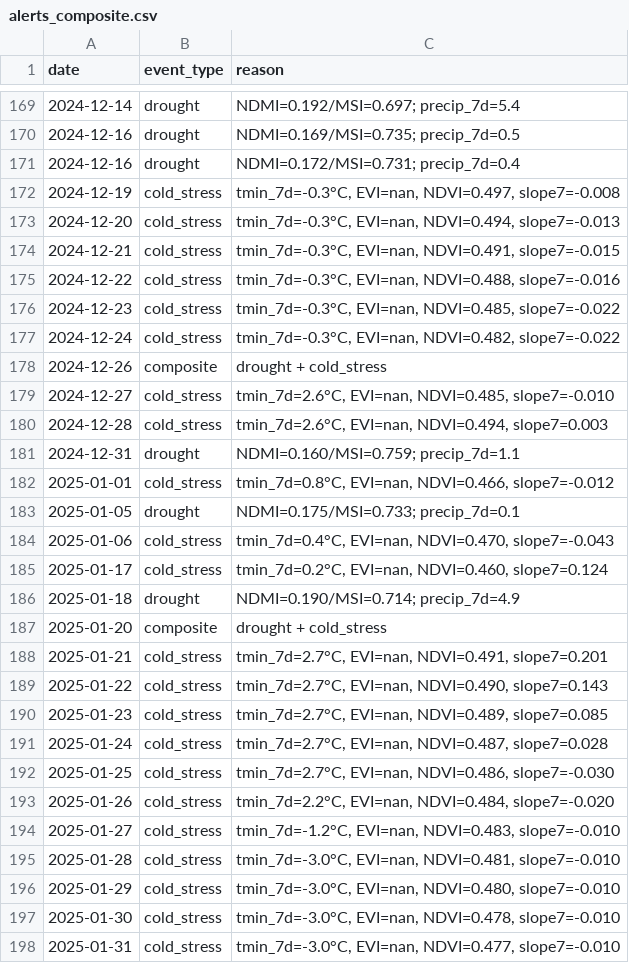
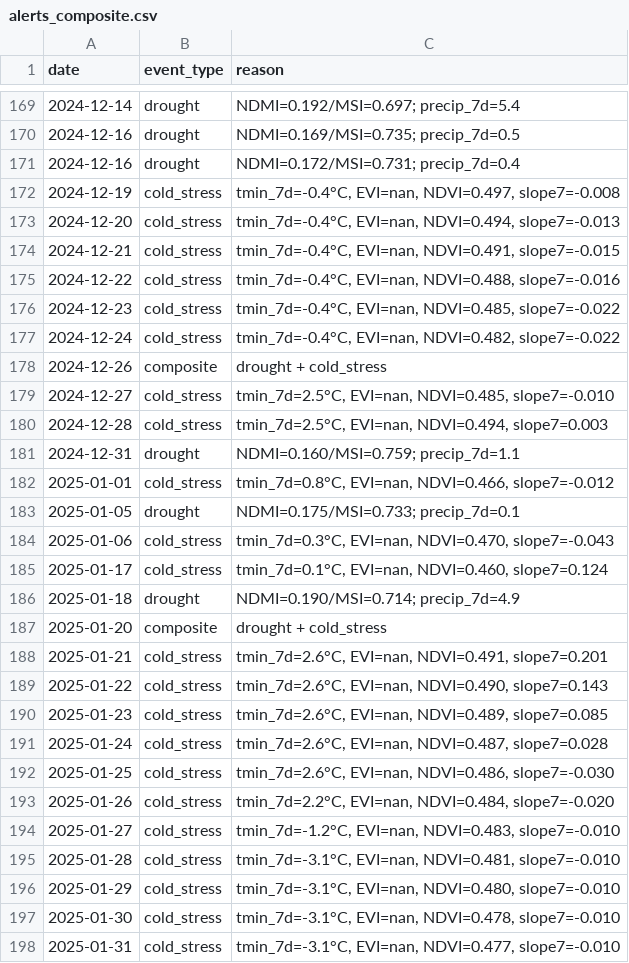
Before and after one commit to zerinora/AgriSense-Lite, a CSV file: data/processed/alerts_composite.csv, drawn as a sheet; only a part is shown, gaps mark what is left out; the diff covers the shown part only.

```diff
--- a/data/processed/alerts_composite.csv
+++ b/data/processed/alerts_composite.csv
@@ -171,11 +171,11 @@ date,event_type,reason
 2024-12-16,drought,NDMI=0.172/MSI=0.731; precip_7d=0.4
-2024-12-19,cold_stress,"tmin_7d=-0.3°C, EVI=nan, NDVI=0.497, slope7=-0.008"
-2024-12-20,cold_stress,"tmin_7d=-0.3°C, EVI=nan, NDVI=0.494, slope7=-0.013"
-2024-12-21,cold_stress,"tmin_7d=-0.3°C, EVI=nan, NDVI=0.491, slope7=-0.015"
-2024-12-22,cold_stress,"tmin_7d=-0.3°C, EVI=nan, NDVI=0.488, slope7=-0.016"
-2024-12-23,cold_stress,"tmin_7d=-0.3°C, EVI=nan, NDVI=0.485, slope7=-0.022"
-2024-12-24,cold_stress,"tmin_7d=-0.3°C, EVI=nan, NDVI=0.482, slope7=-0.022"
+2024-12-19,cold_stress,"tmin_7d=-0.4°C, EVI=nan, NDVI=0.497, slope7=-0.008"
+2024-12-20,cold_stress,"tmin_7d=-0.4°C, EVI=nan, NDVI=0.494, slope7=-0.013"
+2024-12-21,cold_stress,"tmin_7d=-0.4°C, EVI=nan, NDVI=0.491, slope7=-0.015"
+2024-12-22,cold_stress,"tmin_7d=-0.4°C, EVI=nan, NDVI=0.488, slope7=-0.016"
+2024-12-23,cold_stress,"tmin_7d=-0.4°C, EVI=nan, NDVI=0.485, slope7=-0.022"
+2024-12-24,cold_stress,"tmin_7d=-0.4°C, EVI=nan, NDVI=0.482, slope7=-0.022"
 2024-12-26,composite,drought + cold_stress
-2024-12-27,cold_stress,"tmin_7d=2.6°C, EVI=nan, NDVI=0.485, slope7=-0.010"
-2024-12-28,cold_stress,"tmin_7d=2.6°C, EVI=nan, NDVI=0.494, slope7=0.003"
+2024-12-27,cold_stress,"tmin_7d=2.5°C, EVI=nan, NDVI=0.485, slope7=-0.010"
+2024-12-28,cold_stress,"tmin_7d=2.5°C, EVI=nan, NDVI=0.494, slope7=0.003"
 2024-12-31,drought,NDMI=0.160/MSI=0.759; precip_7d=1.1
@@ -183,16 +183,16 @@ date,event_type,reason
 2025-01-05,drought,NDMI=0.175/MSI=0.733; precip_7d=0.1
-2025-01-06,cold_stress,"tmin_7d=0.4°C, EVI=nan, NDVI=0.470, slope7=-0.043"
-2025-01-17,cold_stress,"tmin_7d=0.2°C, EVI=nan, NDVI=0.460, slope7=0.124"
+2025-01-06,cold_stress,"tmin_7d=0.3°C, EVI=nan, NDVI=0.470, slope7=-0.043"
+2025-01-17,cold_stress,"tmin_7d=0.1°C, EVI=nan, NDVI=0.460, slope7=0.124"
 2025-01-18,drought,NDMI=0.190/MSI=0.714; precip_7d=4.9
 2025-01-20,composite,drought + cold_stress
-2025-01-21,cold_stress,"tmin_7d=2.7°C, EVI=nan, NDVI=0.491, slope7=0.201"
-2025-01-22,cold_stress,"tmin_7d=2.7°C, EVI=nan, NDVI=0.490, slope7=0.143"
-2025-01-23,cold_stress,"tmin_7d=2.7°C, EVI=nan, NDVI=0.489, slope7=0.085"
-2025-01-24,cold_stress,"tmin_7d=2.7°C, EVI=nan, NDVI=0.487, slope7=0.028"
-2025-01-25,cold_stress,"tmin_7d=2.7°C, EVI=nan, NDVI=0.486, slope7=-0.030"
+2025-01-21,cold_stress,"tmin_7d=2.6°C, EVI=nan, NDVI=0.491, slope7=0.201"
+2025-01-22,cold_stress,"tmin_7d=2.6°C, EVI=nan, NDVI=0.490, slope7=0.143"
+2025-01-23,cold_stress,"tmin_7d=2.6°C, EVI=nan, NDVI=0.489, slope7=0.085"
+2025-01-24,cold_stress,"tmin_7d=2.6°C, EVI=nan, NDVI=0.487, slope7=0.028"
+2025-01-25,cold_stress,"tmin_7d=2.6°C, EVI=nan, NDVI=0.486, slope7=-0.030"
 2025-01-26,cold_stress,"tmin_7d=2.2°C, EVI=nan, NDVI=0.484, slope7=-0.020"
 2025-01-27,cold_stress,"tmin_7d=-1.2°C, EVI=nan, NDVI=0.483, slope7=-0.010"
-2025-01-28,cold_stress,"tmin_7d=-3.0°C, EVI=nan, NDVI=0.481, slope7=-0.010"
-2025-01-29,cold_stress,"tmin_7d=-3.0°C, EVI=nan, NDVI=0.480, slope7=-0.010"
-2025-01-30,cold_stress,"tmin_7d=-3.0°C, EVI=nan, NDVI=0.478, slope7=-0.010"
-2025-01-31,cold_stress,"tmin_7d=-3.0°C, EVI=nan, NDVI=0.477, slope7=-0.010"
+2025-01-28,cold_stress,"tmin_7d=-3.1°C, EVI=nan, NDVI=0.481, slope7=-0.010"
+2025-01-29,cold_stress,"tmin_7d=-3.1°C, EVI=nan, NDVI=0.480, slope7=-0.010"
+2025-01-30,cold_stress,"tmin_7d=-3.1°C, EVI=nan, NDVI=0.478, slope7=-0.010"
+2025-01-31,cold_stress,"tmin_7d=-3.1°C, EVI=nan, NDVI=0.477, slope7=-0.010"
```
Also changed, not shown: 53 edited cells elsewhere in this file, data/processed/merged.csv, data/raw/indices.csv, 19 other files.
